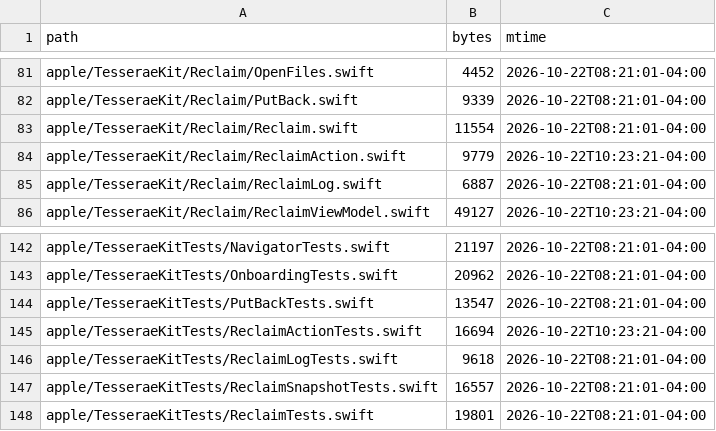
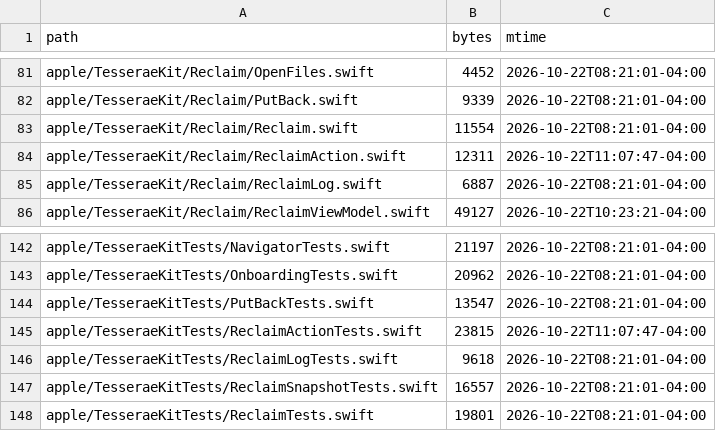
Before and after one commit to sdelavega/tesserae, a TSV file: scripts/demo/tesserae-tree.tsv, drawn as a sheet; only a part is shown, gaps mark what is left out.

```diff
--- a/scripts/demo/tesserae-tree.tsv
+++ b/scripts/demo/tesserae-tree.tsv
@@ -83,3 +83,3 @@ apple/TesseraeKit/Reclaim/PutBack.swift	9339	2026-10-22T08:21:01-04:00
 apple/TesseraeKit/Reclaim/Reclaim.swift	11554	2026-10-22T08:21:01-04:00
-apple/TesseraeKit/Reclaim/ReclaimAction.swift	9779	2026-10-22T10:23:21-04:00
+apple/TesseraeKit/Reclaim/ReclaimAction.swift	12311	2026-10-22T11:07:47-04:00
 apple/TesseraeKit/Reclaim/ReclaimLog.swift	6887	2026-10-22T08:21:01-04:00
@@ -144,3 +144,3 @@ apple/TesseraeKitTests/OnboardingTests.swift	20962	2026-10-22T08:21:01-04:00
 apple/TesseraeKitTests/PutBackTests.swift	13547	2026-10-22T08:21:01-04:00
-apple/TesseraeKitTests/ReclaimActionTests.swift	16694	2026-10-22T10:23:21-04:00
+apple/TesseraeKitTests/ReclaimActionTests.swift	23815	2026-10-22T11:07:47-04:00
 apple/TesseraeKitTests/ReclaimLogTests.swift	9618	2026-10-22T08:21:01-04:00
```
